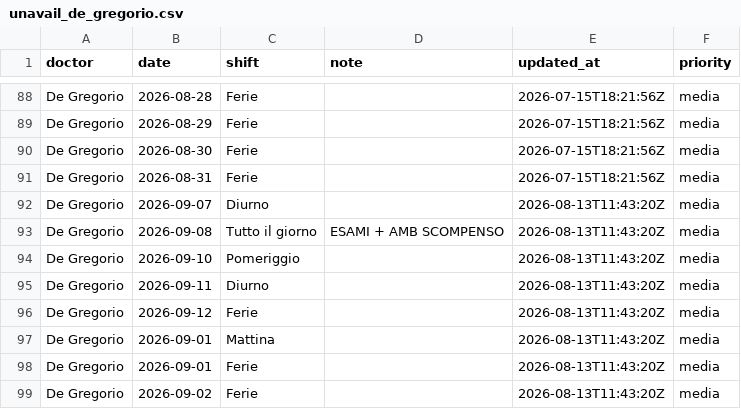
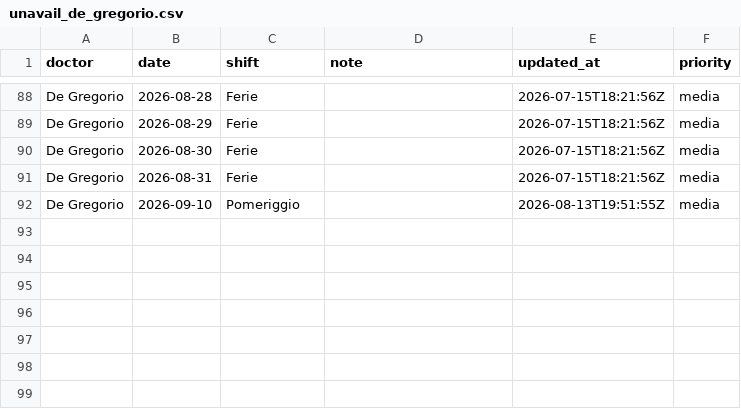
Before and after one commit to rlicordari/Turni-ind, a CSV file: data/unavailability/unavail_de_gregorio.csv, drawn as a sheet; only a part is shown, gaps mark what is left out.

Commit message:
Update unavailability: De Gregorio (2026-08-13T19:51:55Z)

```diff
--- a/data/unavailability/unavail_de_gregorio.csv
+++ b/data/unavailability/unavail_de_gregorio.csv
@@ -91,9 +91,2 @@ De Gregorio,2026-08-30,Ferie,,2026-07-15T18:21:56Z,media
 De Gregorio,2026-08-31,Ferie,,2026-07-15T18:21:56Z,media
-De Gregorio,2026-09-07,Diurno,,2026-08-13T11:43:20Z,media
-De Gregorio,2026-09-08,Tutto il giorno,ESAMI + AMB SCOMPENSO,2026-08-13T11:43:20Z,media
-De Gregorio,2026-09-10,Pomeriggio,,2026-08-13T11:43:20Z,media
-De Gregorio,2026-09-11,Diurno,,2026-08-13T11:43:20Z,media
-De Gregorio,2026-09-12,Ferie,,2026-08-13T11:43:20Z,media
-De Gregorio,2026-09-01,Mattina,,2026-08-13T11:43:20Z,media
-De Gregorio,2026-09-01,Ferie,,2026-08-13T11:43:20Z,media
-De Gregorio,2026-09-02,Ferie,,2026-08-13T11:43:20Z,media
+De Gregorio,2026-09-10,Pomeriggio,,2026-08-13T19:51:55Z,media
```
